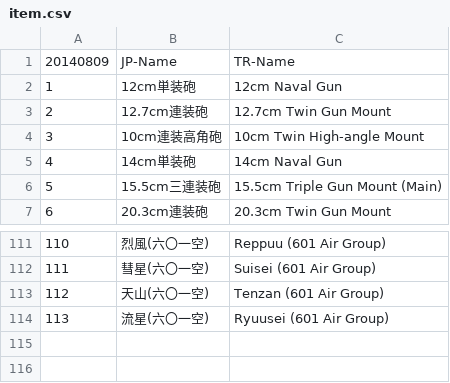
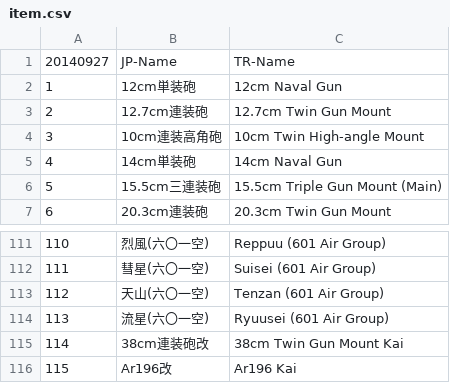
Before and after one commit to silfumus/logbook-EN, a CSV file: data/item.csv, drawn as a sheet; only a part is shown, gaps mark what is left out; the diff names each change by its address in the sheet, - before the commit and + after, or states it on an @@ line.

Commit message:
Late Septembar map and item update

```diff
--- a/data/item.csv
+++ b/data/item.csv
@@ column A renumbered in row 1 @@
+row 115: 114 | 38cm連装砲改 | 38cm Twin Gun Mount Kai
+row 116: 115 | Ar196改 | Ar196 Kai
```
Also changed, not shown: data/map.csv, 1 other file.
